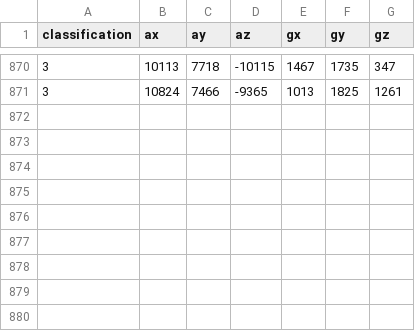
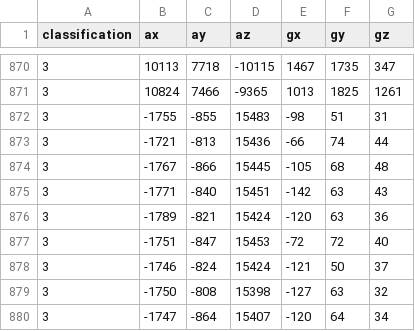
Before and after one commit to temp3rr0r/Longsword-Data-MQTT-Publisher, a CSV file: longsword.csv, drawn as a sheet; only a part is shown, gaps mark what is left out.

```diff
--- a/longsword.csv
+++ b/longsword.csv
@@ -871 +871,10 @@ classification,ax,ay,az,gx,gy,gz
 3,10824,7466,-9365,1013,1825,1261
+3,-1755,-855,15483,-98,51,31
+3,-1721,-813,15436,-66,74,44
+3,-1767,-866,15445,-105,68,48
+3,-1771,-840,15451,-142,63,43
+3,-1789,-821,15424,-120,63,36
+3,-1751,-847,15453,-72,72,40
+3,-1746,-824,15424,-121,50,37
+3,-1750,-808,15398,-127,63,32
+3,-1747,-864,15407,-120,64,34
```
Also changed, not shown: 1 other file.
